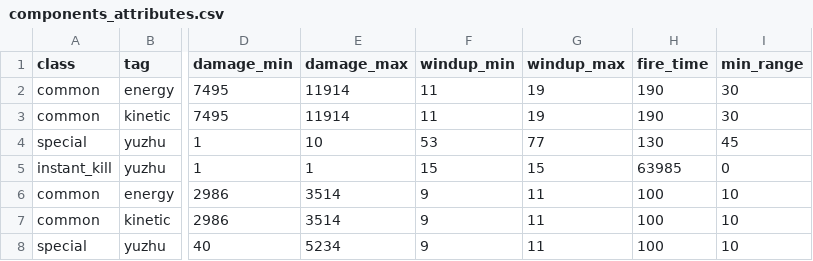
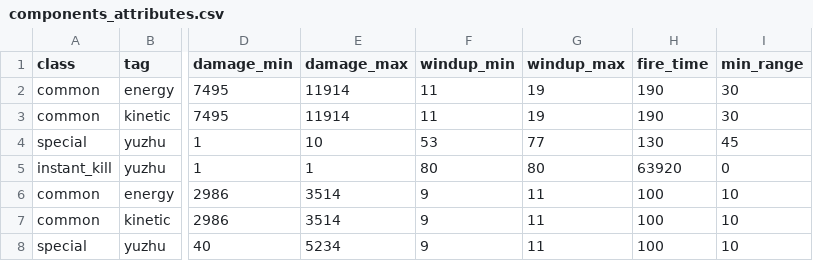
Before and after one commit to touhou-gulaxy/touhou4, a CSV file: utils/components_attributes.csv, drawn as a sheet; only a part is shown, gaps mark what is left out; the diff names each change by its address in the sheet, - before the commit and + after, or states it on an @@ line.

```diff
--- a/utils/components_attributes.csv
+++ b/utils/components_attributes.csv
-F5 (windup_min): 15
+F5 (windup_min): 80
-G5 (windup_max): 15
+G5 (windup_max): 80
-H5 (fire_time): 63985
+H5 (fire_time): 63920
```
Also changed, not shown: 17 other files.
